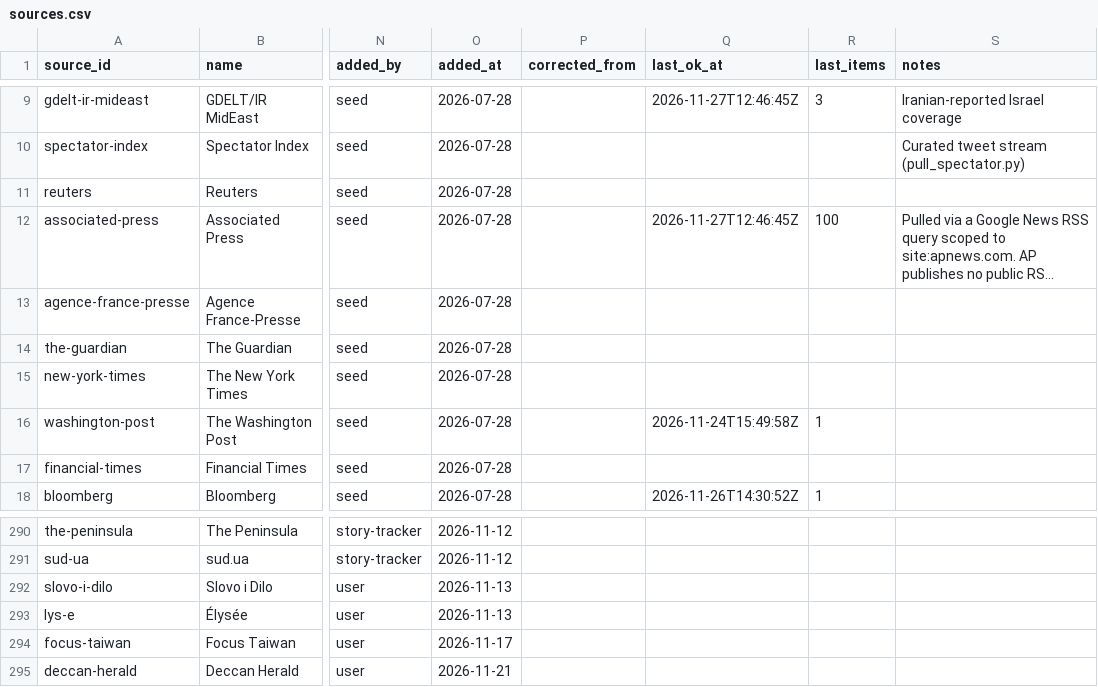
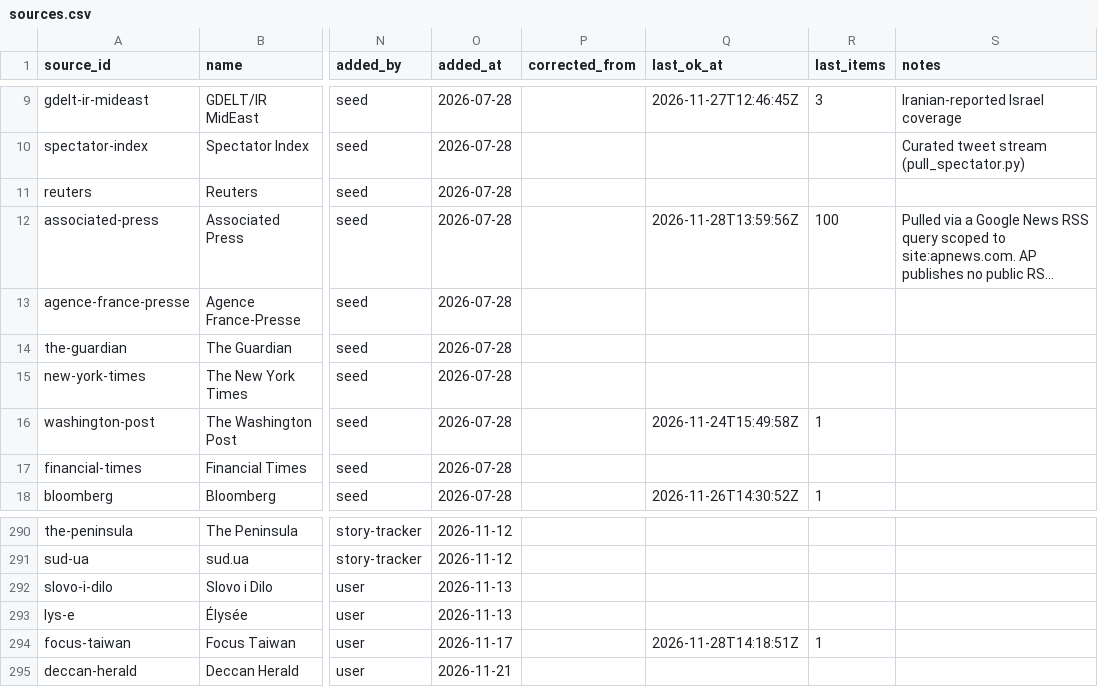
Before and after one commit to chiragr5241/Geopolitics, a CSV file: data/sources.csv, drawn as a sheet; only a part is shown, gaps mark what is left out; long unchanged cells end in …; the diff covers the shown part only; the diff names each change by its address in the sheet, - before the commit and + after, or states it on an @@ line.

```diff
--- a/data/sources.csv
+++ b/data/sources.csv
-Q12 (last_ok_at): 2026-11-27T12:46:45Z
+Q12 (last_ok_at): 2026-11-28T13:59:56Z
-Q294 (last_ok_at): (empty)
+Q294 (last_ok_at): 2026-11-28T14:18:51Z
-R294 (last_items): (empty)
+R294 (last_items): 1
```
Also changed, not shown: 24 edited cells elsewhere in this file, data/incidents.csv, 5 other files.
